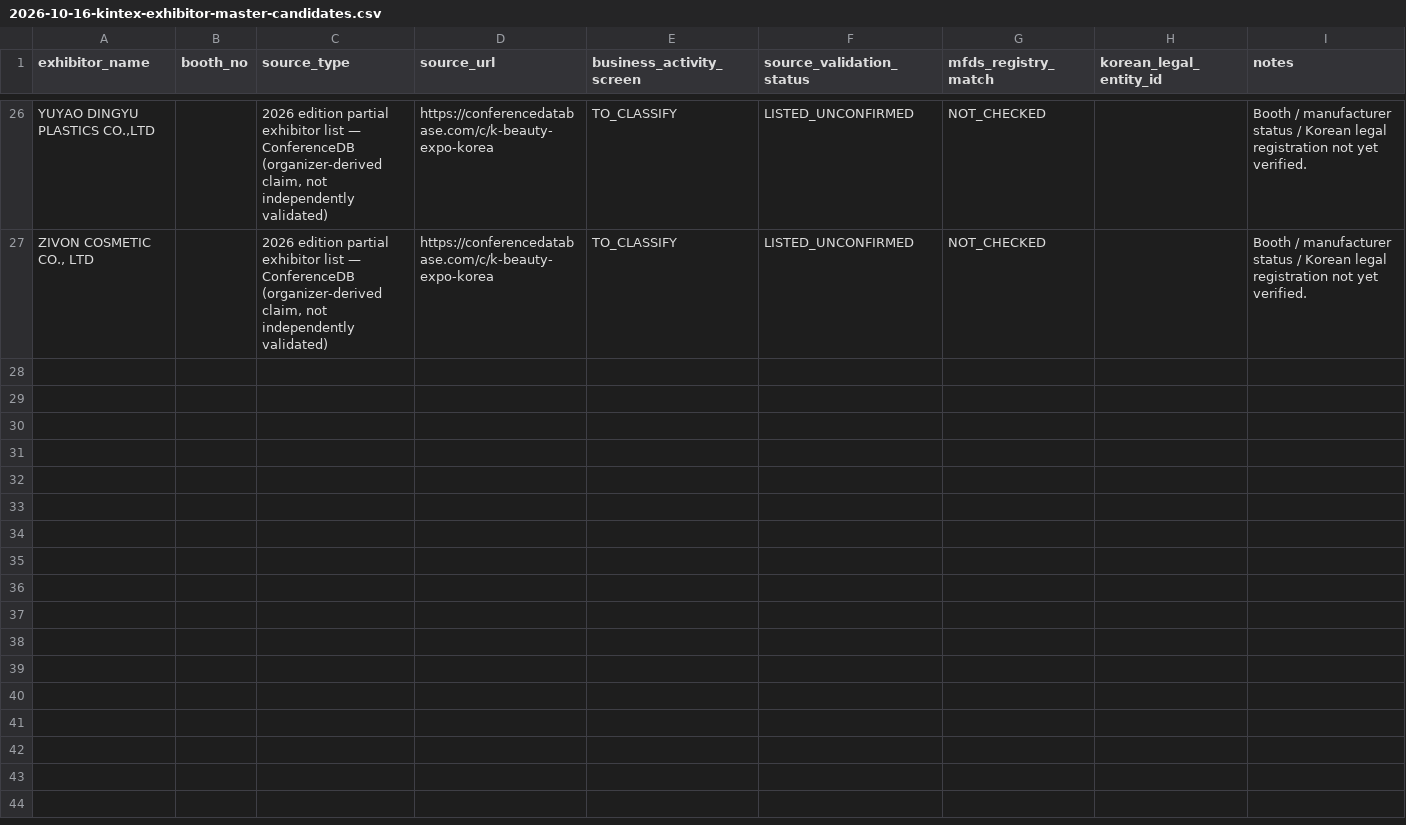
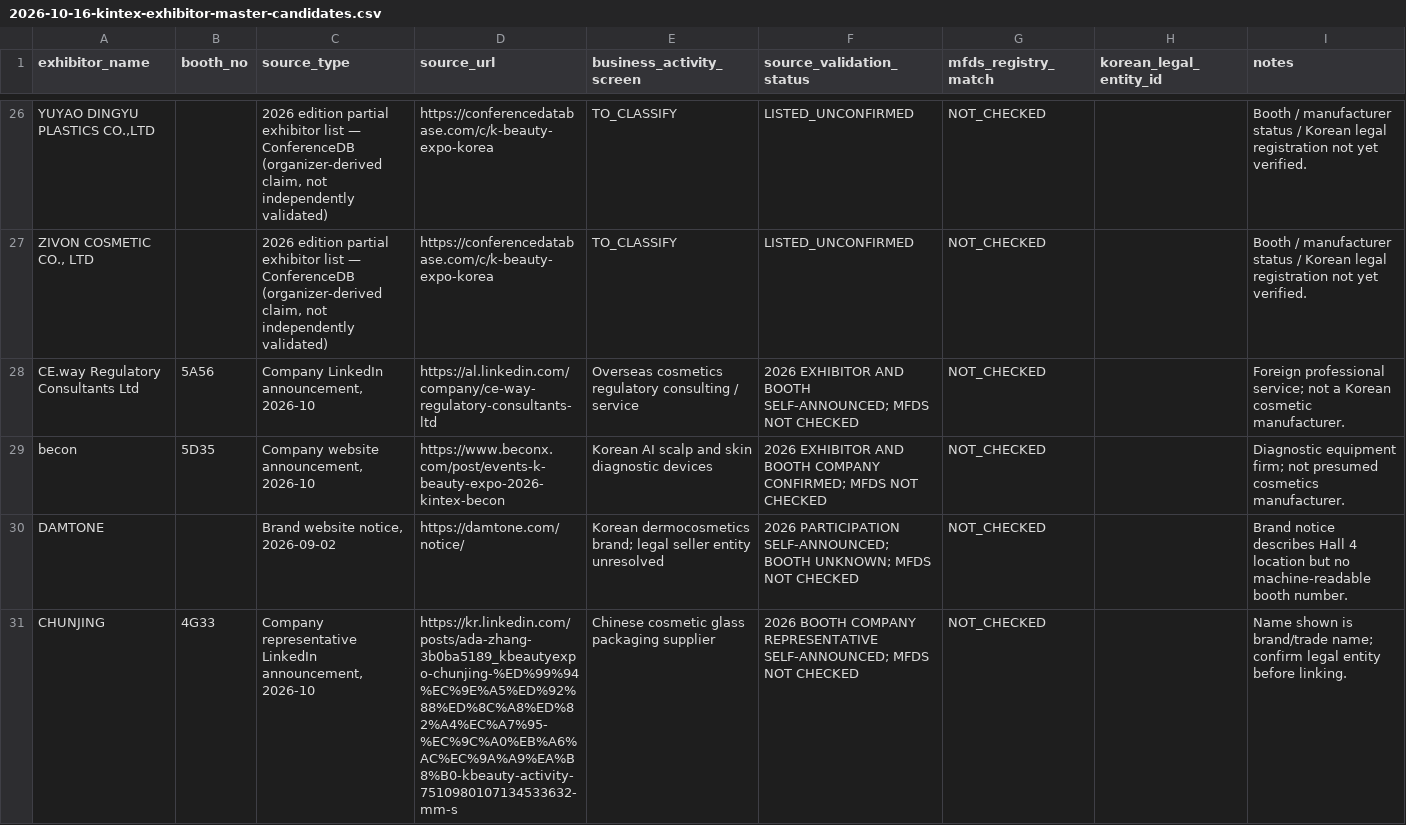
Before and after one commit to tianxiawudi1996-eng/glosource-ai, a CSV file: docs/audit/2026-10-16-kintex-exhibitor-master-candidates.csv, drawn as a sheet; only a part is shown, gaps mark what is left out; the diff covers the shown part only; the diff names each change by its address in the sheet, - before the commit and + after, or states it on an @@ line.

Commit message:
audit: append 14 source-backed KINTEX 2026 exhibitor leads to review CSV

```diff
--- a/docs/audit/2026-10-16-kintex-exhibitor-master-candidates.csv
+++ b/docs/audit/2026-10-16-kintex-exhibitor-master-candidates.csv
+row 28: CE.way Regulatory Consultants Ltd | 5A56 | Company LinkedIn announcement, 2026-10 | https://al.linkedin.com/company/ce-way-regulatory-consultants-ltd | Overseas cosmetics regulatory consulting / service | 2026 EXHIBITOR AND BOOTH SELF-ANNOUNCED; MFDS NOT CHECKED | NOT_CHECKED |  | Foreign professional service; not a Korean cosmetic manufacturer.
+row 29: becon | 5D35 | Company website announcement, 2026-10 | https://www.beconx.com/post/events-k-beauty-expo-2026-kintex-becon | Korean AI scalp and skin diagnostic devices | 2026 EXHIBITOR AND BOOTH COMPANY CONFIRMED; MFDS NOT CHECKED | NOT_CHECKED |  | Diagnostic equipment firm; not presumed cosmetics manufacturer.
+row 30: DAMTONE |  | Brand website notice, 2026-09-02 | https://damtone.com/notice/ | Korean dermocosmetics brand; legal seller entity unresolved | 2026 PARTICIPATION SELF-ANNOUNCED; BOOTH UNKNOWN; MFDS NOT CHECKED | NOT_CHECKED |  | Brand notice describes Hall 4 location but no machine-readable booth number.
+row 31: CHUNJING | 4G33 | Company representative LinkedIn announcement, 2026-10 | https://kr.linkedin.com/posts/ada-zhang-3b0ba5189_kbeautyexpo-chunjing-%ED%99%94%EC%9E%A5%ED%92%88%ED%8C%A8%ED%82%A4%EC%A7%95-%EC%9C%A0%EB%A6%AC%EC%9A%A9%EA%B8%B0-kbeauty-activity-7510980107134533632-mm-s | Chinese cosmetic glass packaging supplier | 2026 BOOTH COMPANY REPRESENTATIVE SELF-ANNOUNCED; MFDS NOT CHECKED | NOT_CHECKED |  | Name shown is brand/trade name; confirm legal entity before linking.
```
Also changed, not shown: 10 added rows elsewhere in this file.
